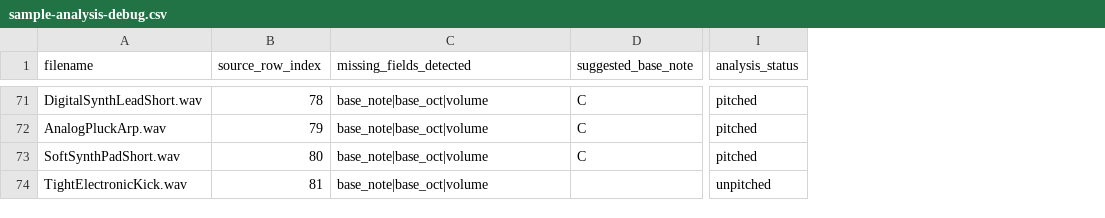
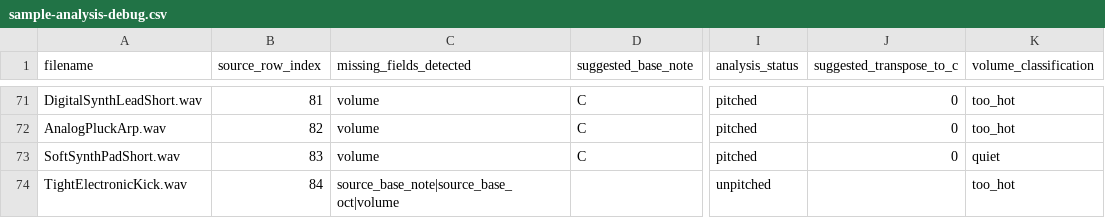
Before and after one commit to Russ-Earwaker/music-toy.github.io, a CSV file: tools/output/sample-analysis-debug.csv, drawn as a sheet; only a part is shown, gaps mark what is left out; the diff covers the shown part only; the diff names each change by its address in the sheet, - before the commit and + after, or states it on an @@ line.

```diff
--- a/tools/output/sample-analysis-debug.csv
+++ b/tools/output/sample-analysis-debug.csv
+column J (suggested_transpose_to_c), rows 71-73: all 0
+column K (volume_classification), rows 71-74: too_hot | too_hot | quiet | too_hot
-B71 (source_row_index): 78
+B71 (source_row_index): 81
-C71:C73 (missing_fields_detected): base_note|base_oct|volume
+C71:C73 (missing_fields_detected): volume
-B72 (source_row_index): 79
+B72 (source_row_index): 82
-B73 (source_row_index): 80
+B73 (source_row_index): 83
-B74 (source_row_index): 81
+B74 (source_row_index): 84
-C74 (missing_fields_detected): base_note|base_oct|volume
+C74 (missing_fields_detected): source_base_note|source_base_oct|volume
```
Also changed, not shown: 138 edited cells elsewhere in this file, samples.csv, tools/output/sample-analysis-suggestions.csv, 8 other files.
